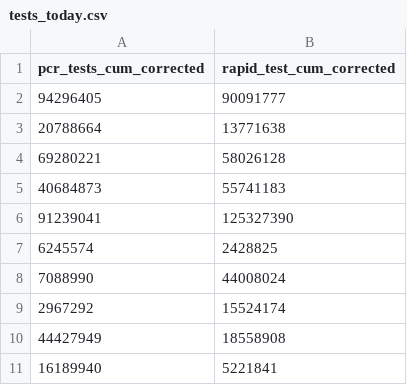
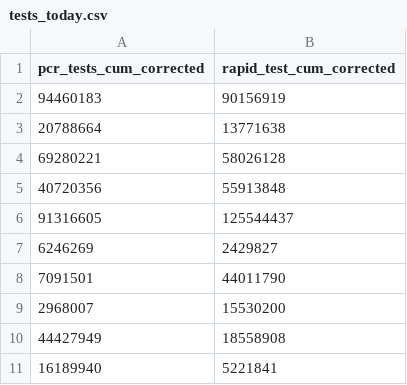
Before and after one commit to dsbb-finddx/intro, a CSV file: data/tests_today.csv, drawn as a sheet; removed rows and columns are numbered as before the commit, all else as after; the diff names each change by its address in the sheet, - before the commit and + after, or states it on an @@ line.

```diff
--- a/data/tests_today.csv
+++ b/data/tests_today.csv
-row 2: 94296405 | 90091777
+row 2: 94460183 | 90156919
-row 5: 40684873 | 55741183
-row 6: 91239041 | 125327390
-row 7: 6245574 | 2428825
-row 8: 7088990 | 44008024
-row 9: 2967292 | 15524174
+row 5: 40720356 | 55913848
+row 6: 91316605 | 125544437
+row 7: 6246269 | 2429827
+row 8: 7091501 | 44011790
+row 9: 2968007 | 15530200
```
